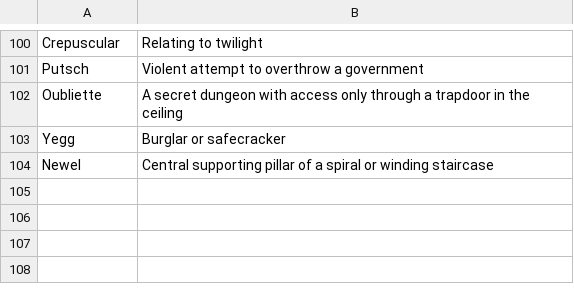
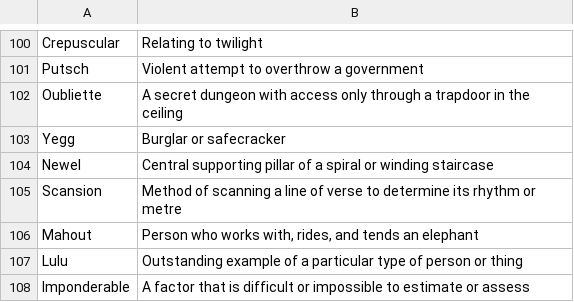
Before and after one commit to Amorymeltzer/sandbox, a CSV file: vocab.csv, drawn as a sheet; only a part is shown, gaps mark what is left out.

Commit message:
vocab: A few more

```diff
--- a/vocab.csv
+++ b/vocab.csv
@@ -104 +104,5 @@ Yegg,Burglar or safecracker
 Newel,Central supporting pillar of a spiral or winding staircase
+Scansion,Method of scanning a line of verse to determine its rhythm or metre
+Mahout,"Person who works with, rides, and tends an elephant"
+Lulu,Outstanding example of a particular type of person or thing
+Imponderable,A factor that is difficult or impossible to estimate or assess
```
